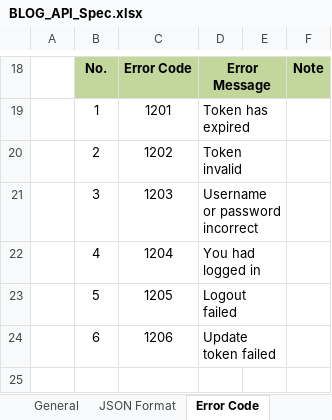
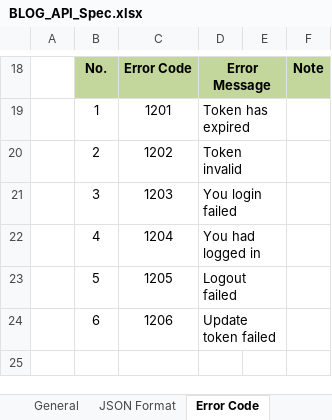
Before and after one commit to lam-vy-mulodo/blog, an Excel workbook: doc/API_Design/API_Spec/BLOG_API_Spec.xlsx, sheet Error Code, drawn as a sheet; only a part is shown, gaps mark what is left out; values as stored, in another font and other column widths than the file's, no borders; the diff names each change by its address in the sheet, - before the commit and + after, or states it on an @@ line.

```diff
--- a/doc/API_Design/API_Spec/BLOG_API_Spec.xlsx (sheet Error Code)
+++ b/doc/API_Design/API_Spec/BLOG_API_Spec.xlsx (sheet Error Code)
-D21: Username or password incorrect
+D21: You login failed
```
Also changed, not shown: charts or pictures, doc/API_Design/API_Detail/BLOG_API_CD.xlsx, doc/API_Design/API_Detail/BLOG_API_SD.xlsx.
